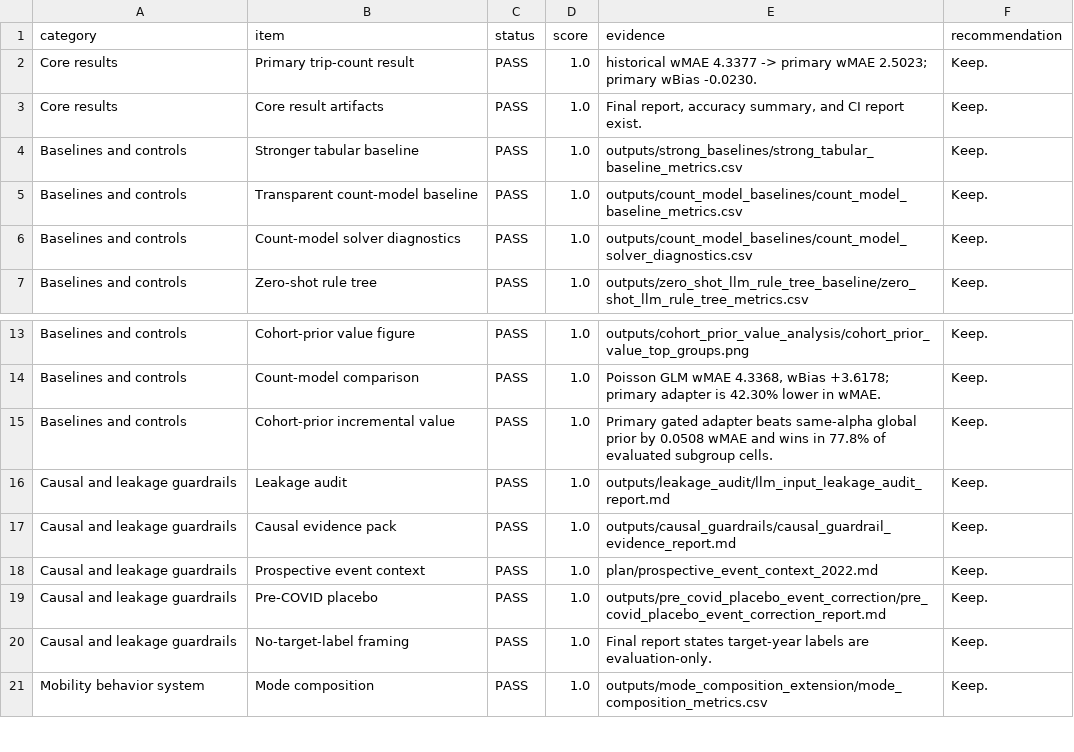
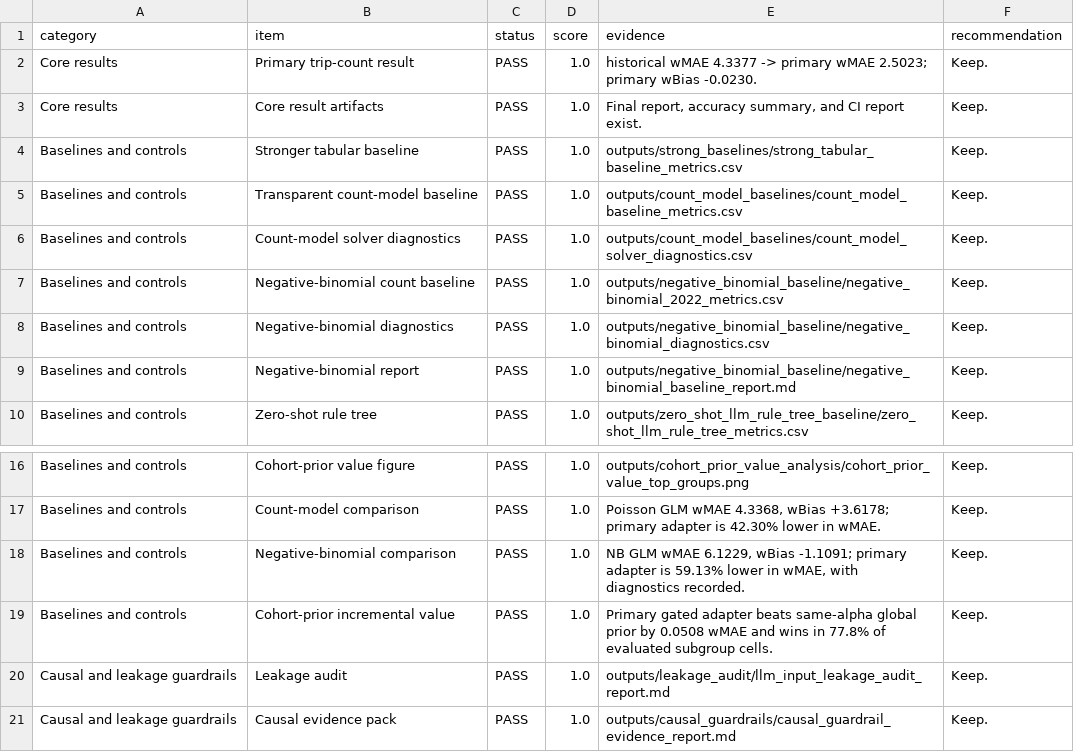
Before and after one commit to Lrving-code/NHTS-Travel-Prediction, a CSV file: outputs/submission_readiness/submission_readiness_scorecard.csv, drawn as a sheet; only a part is shown, gaps mark what is left out; the shorter side is filled out with more unchanged rows; the diff names each change by its address in the sheet, - before the commit and + after, or states it on an @@ line.

```diff
--- a/outputs/submission_readiness/submission_readiness_scorecard.csv
+++ b/outputs/submission_readiness/submission_readiness_scorecard.csv
+row 7: Baselines and controls | Negative-binomial count baseline | PASS | 1.0 | outputs/negative_binomial_baseline/negative_binomial_2022_metrics.csv | Keep.
+row 8: Baselines and controls | Negative-binomial diagnostics | PASS | 1.0 | outputs/negative_binomial_baseline/negative_binomial_diagnostics.csv | Keep.
+row 9: Baselines and controls | Negative-binomial report | PASS | 1.0 | outputs/negative_binomial_baseline/negative_binomial_baseline_report.md | Keep.
+row 18: Baselines and controls | Negative-binomial comparison | PASS | 1.0 | NB GLM wMAE 6.1229, wBias -1.1091; primary adapter is 59.13% lower in wMAE, with diagnostics recorded. | Keep.
```
Also changed, not shown: 14 other files.
